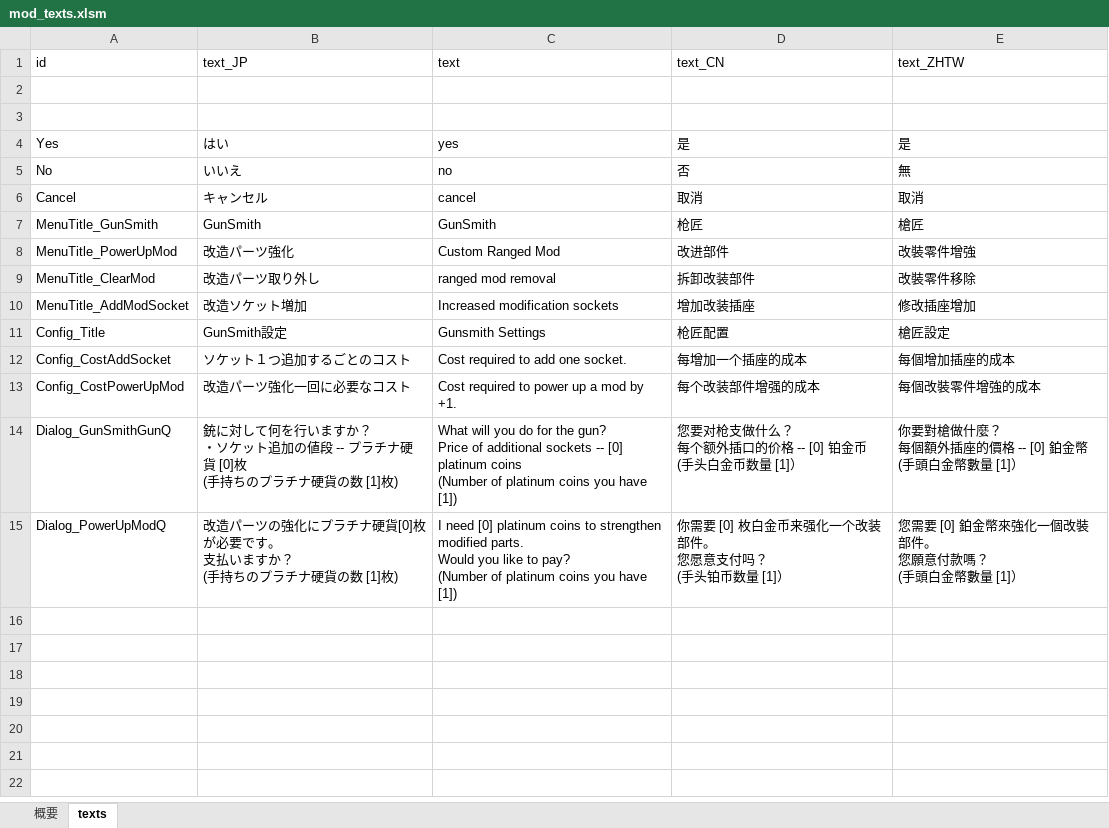
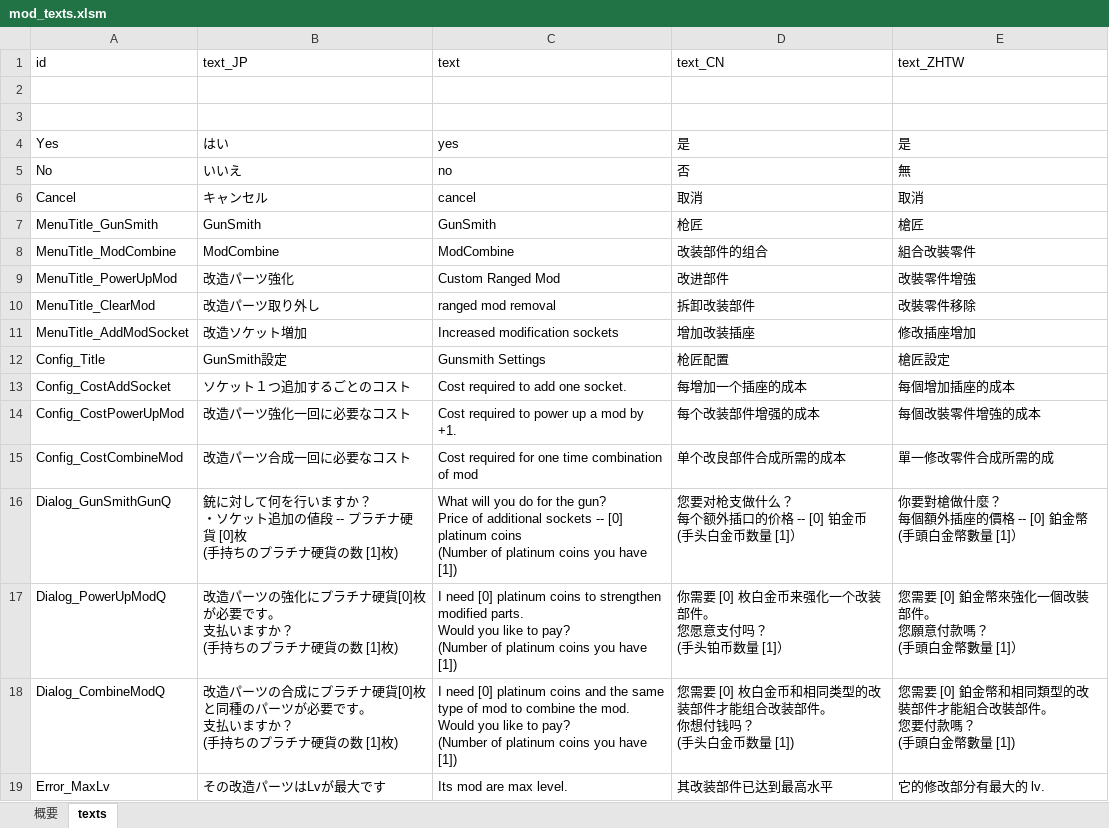
Before and after one commit to yu-ituki/ElinMod, an Excel workbook: Elin_GunSmith/data/resource/tables/mod_texts.xlsm, sheet texts, drawn as a sheet; values as stored, in another font and other column widths than the file's, no borders; charts and pictures not drawn; ↵ is a line break in a cell; the diff names each change by its address in the sheet, - before the commit and + after, or states it on an @@ line.

```diff
--- a/Elin_GunSmith/data/resource/tables/mod_texts.xlsm (sheet texts)
+++ b/Elin_GunSmith/data/resource/tables/mod_texts.xlsm (sheet texts)
+row 8: MenuTitle_ModCombine | ModCombine | ModCombine | 改装部件的组合 | 組合改裝零件
+row 15: Config_CostCombineMod | 改造パーツ合成一回に必要なコスト | Cost required for one time combination of mod | 单个改良部件合成所需的成本 | 單一修改零件合成所需的成
+row 18: Dialog_CombineModQ | 改造パーツの合成にプラチナ硬貨[0]枚と同種のパーツが必要です。 ↵ 支払いますか？ ↵ (手持ちのプラチナ硬貨の数 [1]枚) | I need [0] platinum coins and the same type of mod to combine the mod. ↵ Would you like to pay? ↵ (Number of platinum coins you have [1]) | 您需要 [0] 枚白金币和相同类型的改装部件才能组合改装部件。 ↵ 你想付钱吗？ ↵ (手头白金币数量 [1]) | 您需要 [0] 鉑金幣和相同類型的改裝部件才能組合改裝部件。 ↵ 您要付款嗎？ ↵ (手頭白金幣數量 [1])
+row 19: Error_MaxLv | その改造パーツはLvが最大です | Its mod are max level. | 其改装部件已达到最高水平 | 它的修改部分有最大的 lv.
```
Also changed, not shown: charts or pictures, Elin_GunSmith/data/resource/tables/add_datas.xlsx, 7 other files.
